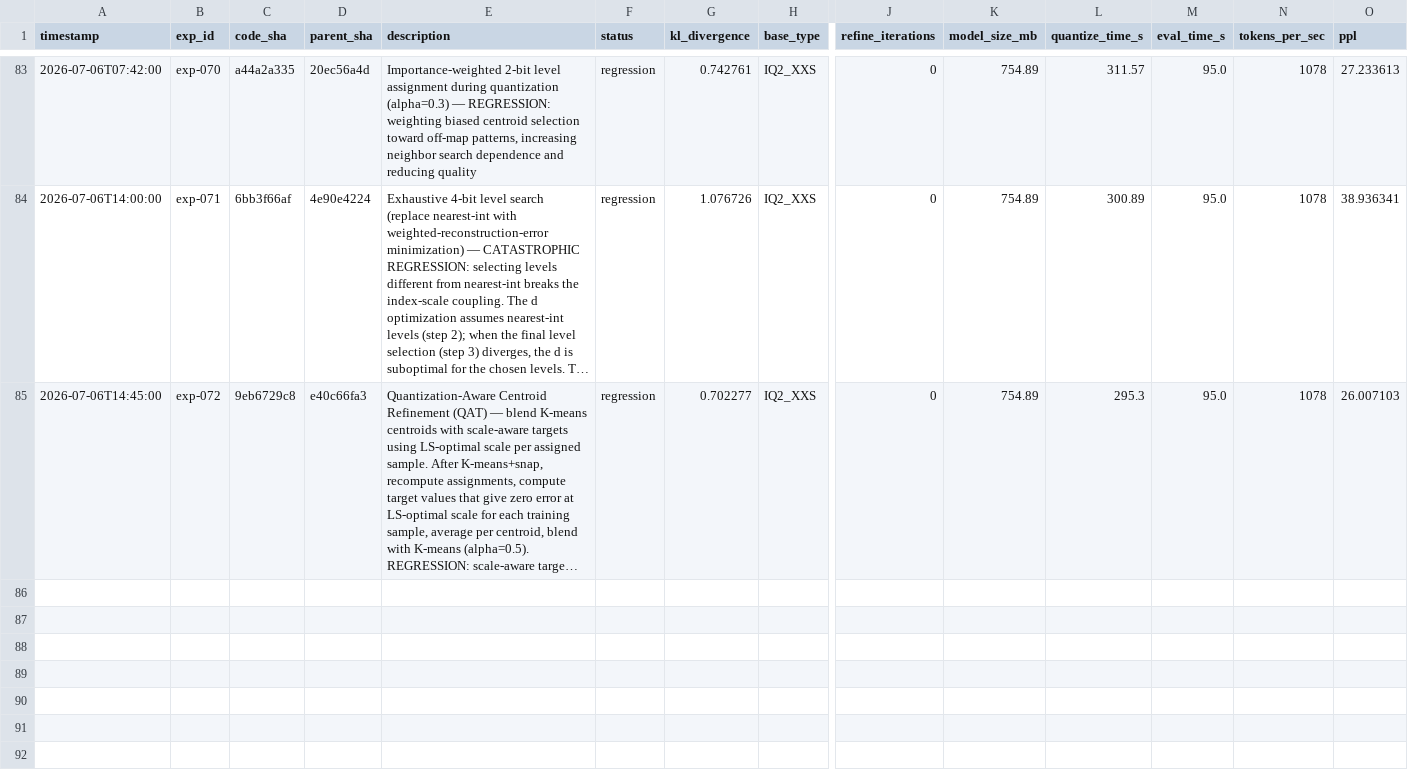
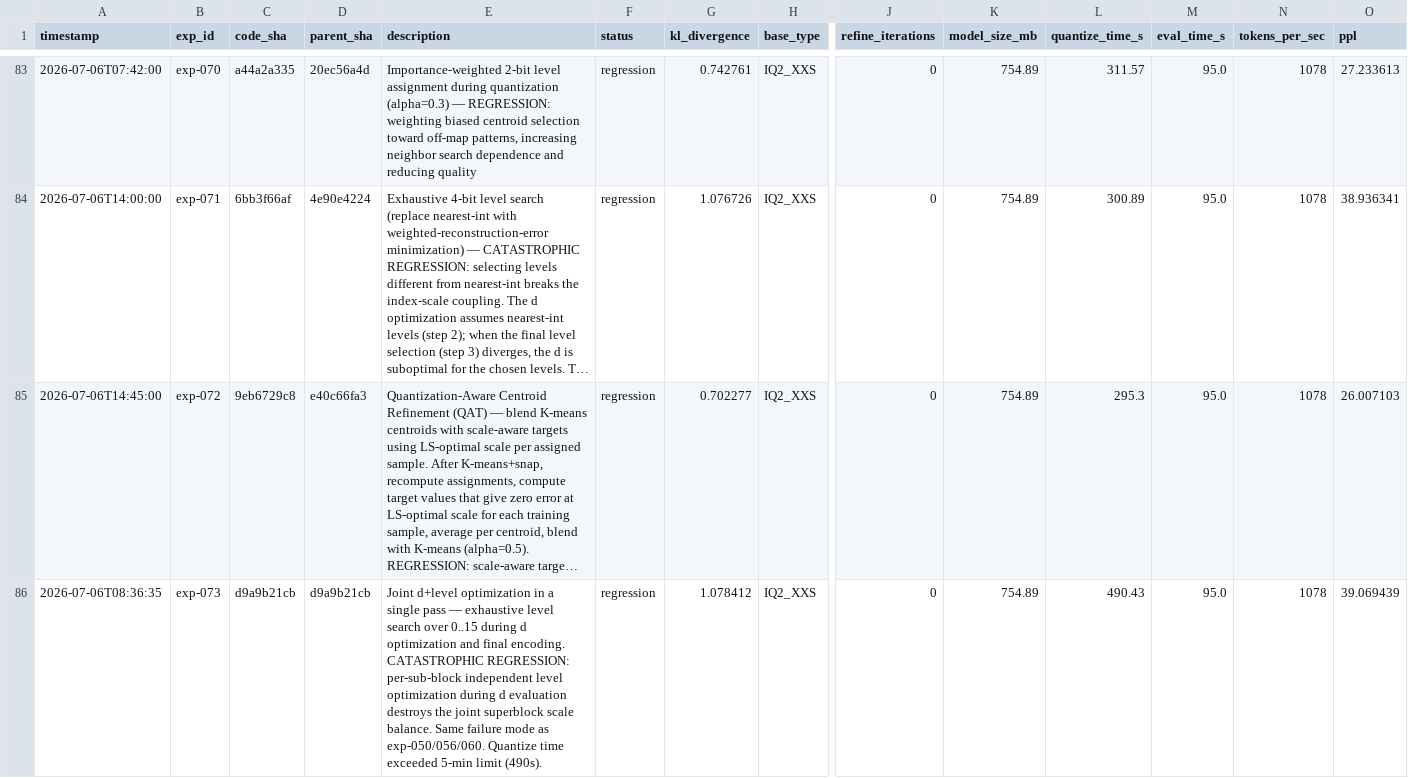
Before and after one commit to vektorprime/llama.cpp, a TSV file: tools/auto-quantize/results.tsv, drawn as a sheet; only a part is shown, gaps mark what is left out; long unchanged cells end in …; rows hold the shown columns only; the diff names each change by its address in the sheet, - before the commit and + after, or states it on an @@ line.

Commit message:
auto-research: record exp-073 (regression — catastrophic)

```diff
--- a/tools/auto-quantize/results.tsv
+++ b/tools/auto-quantize/results.tsv
+row 86: 2026-07-06T08:36:35 | exp-073 | d9a9b21cb | d9a9b21cb | Joint d+level optimization in a single pass — exhaustive level search over 0..15 during d optimization and final encoding. CATASTROPHIC REGRESSION: per-sub-block independent level optimization during d evaluation destroys the joint superblock scale balance. Same failure mode as exp-050/056/060. Quantize time exceeded 5-min limit (490s). | regression | 1.078412 | IQ2_XXS | 0 | 754.89 | 490.43 | 95.0 | 1078 | 39.069439
```
